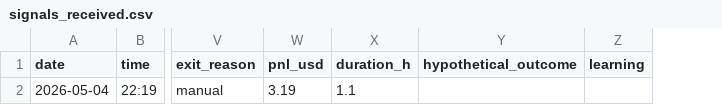
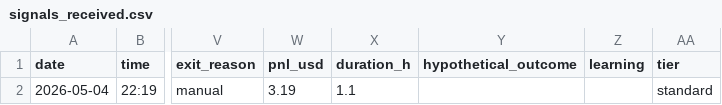
Before and after one commit to sasasamaes/wally-trader, a CSV file: .claude/profiles/bitunix/memory/signals_received.csv, drawn as a sheet; only a part is shown, gaps mark what is left out; the diff names each change by its address in the sheet, - before the commit and + after, or states it on an @@ line.

```diff
--- a/.claude/profiles/bitunix/memory/signals_received.csv
+++ b/.claude/profiles/bitunix/memory/signals_received.csv
+column AA (tier), row 2: standard
```
Also changed, not shown: 11 other files.
